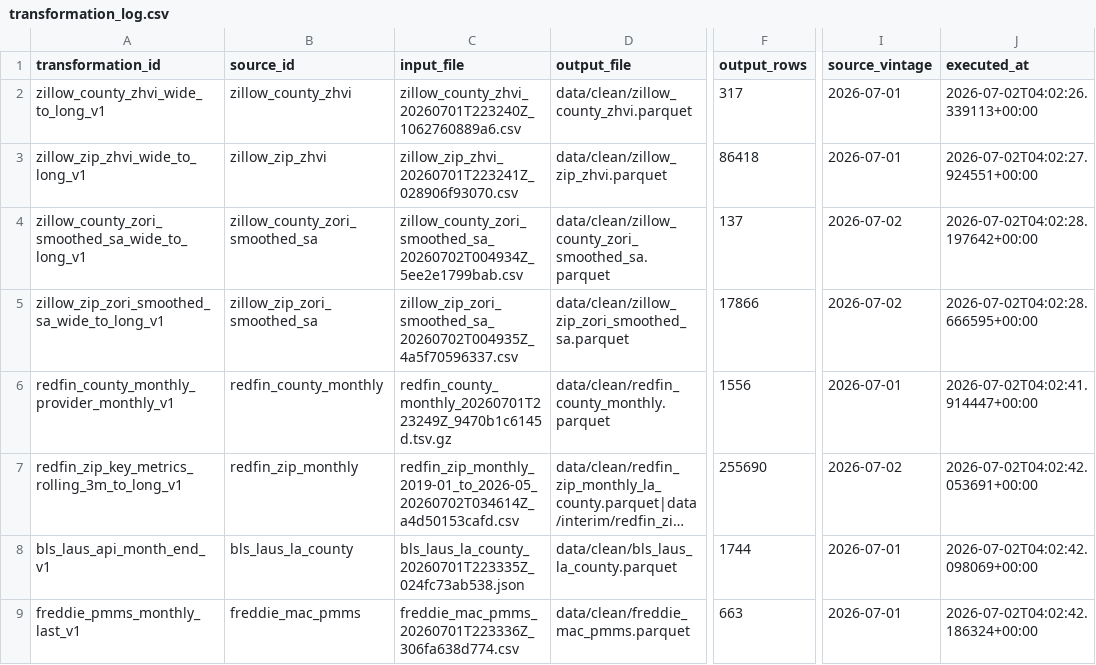
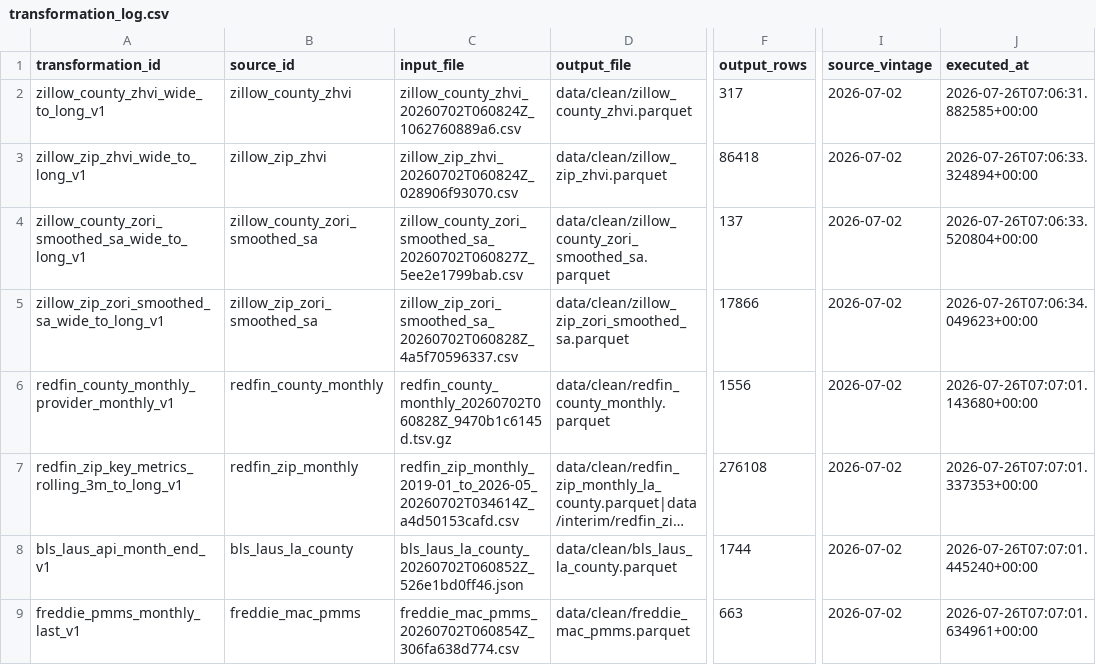
Before and after one commit to ciciiiyaoyf/la_housing_database, a CSV file: metadata/transformation_log.csv, drawn as a sheet; only a part is shown, gaps mark what is left out; long unchanged cells end in …; the diff covers the shown part only; the diff names each change by its address in the sheet, - before the commit and + after, or states it on an @@ line.

```diff
--- a/metadata/transformation_log.csv
+++ b/metadata/transformation_log.csv
-C2 (input_file): zillow_county_zhvi_20260701T223240Z_1062760889a6.csv
+C2 (input_file): zillow_county_zhvi_20260702T060824Z_1062760889a6.csv
-I2:I3 (source_vintage): 2026-07-01
+I2:I3 (source_vintage): 2026-07-02
-J2 (executed_at): 2026-07-02T04:02:26.339113+00:00
+J2 (executed_at): 2026-07-26T07:06:31.882585+00:00
-C3 (input_file): zillow_zip_zhvi_20260701T223241Z_028906f93070.csv
+C3 (input_file): zillow_zip_zhvi_20260702T060824Z_028906f93070.csv
-J3 (executed_at): 2026-07-02T04:02:27.924551+00:00
+J3 (executed_at): 2026-07-26T07:06:33.324894+00:00
-C4 (input_file): zillow_county_zori_smoothed_sa_20260702T004934Z_5ee2e1799bab.csv
+C4 (input_file): zillow_county_zori_smoothed_sa_20260702T060827Z_5ee2e1799bab.csv
-J4 (executed_at): 2026-07-02T04:02:28.197642+00:00
+J4 (executed_at): 2026-07-26T07:06:33.520804+00:00
-C5 (input_file): zillow_zip_zori_smoothed_sa_20260702T004935Z_4a5f70596337.csv
+C5 (input_file): zillow_zip_zori_smoothed_sa_20260702T060828Z_4a5f70596337.csv
-J5 (executed_at): 2026-07-02T04:02:28.666595+00:00
+J5 (executed_at): 2026-07-26T07:06:34.049623+00:00
-C6 (input_file): redfin_county_monthly_20260701T223249Z_9470b1c6145d.tsv.gz
+C6 (input_file): redfin_county_monthly_20260702T060828Z_9470b1c6145d.tsv.gz
-I6 (source_vintage): 2026-07-01
+I6 (source_vintage): 2026-07-02
-J6 (executed_at): 2026-07-02T04:02:41.914447+00:00
+J6 (executed_at): 2026-07-26T07:07:01.143680+00:00
-F7 (output_rows): 255690
+F7 (output_rows): 276108
-J7 (executed_at): 2026-07-02T04:02:42.053691+00:00
+J7 (executed_at): 2026-07-26T07:07:01.337353+00:00
-C8 (input_file): bls_laus_la_county_20260701T223335Z_024fc73ab538.json
+C8 (input_file): bls_laus_la_county_20260702T060852Z_526e1bd0ff46.json
-I8:I9 (source_vintage): 2026-07-01
+I8:I9 (source_vintage): 2026-07-02
-J8 (executed_at): 2026-07-02T04:02:42.098069+00:00
+J8 (executed_at): 2026-07-26T07:07:01.445240+00:00
-C9 (input_file): freddie_mac_pmms_20260701T223336Z_306fa638d774.csv
+C9 (input_file): freddie_mac_pmms_20260702T060854Z_306fa638d774.csv
-J9 (executed_at): 2026-07-02T04:02:42.186324+00:00
+J9 (executed_at): 2026-07-26T07:07:01.634961+00:00
```
Also changed, not shown: 1 added row and 19 edited cells elsewhere in this file, metadata/data_catalog.csv, metadata/data_dictionary.csv, 11 other files.
